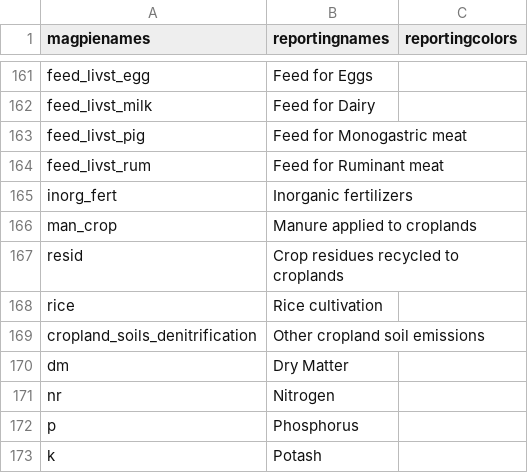
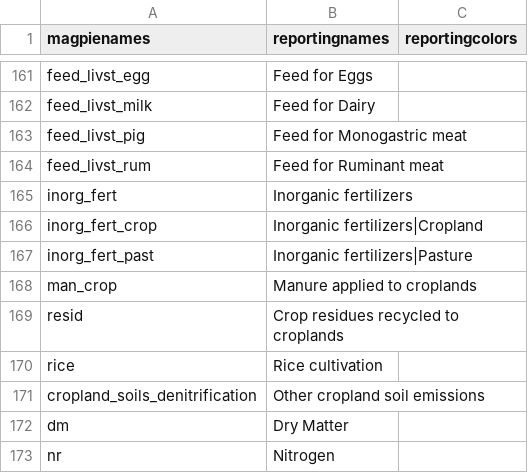
Before and after one commit to pik-piam/magpiesets, a CSV file: inst/extdata/reportingnames.csv, drawn as a sheet; only a part is shown, gaps mark what is left out; the shorter side is filled out with more unchanged rows.

Commit message:
split of inorg fert between crops and pastures

```diff
--- a/inst/extdata/reportingnames.csv
+++ b/inst/extdata/reportingnames.csv
@@ -165,2 +165,4 @@
 "inorg_fert","Inorganic fertilizers",
+"inorg_fert_crop","Inorganic fertilizers|Cropland",
+"inorg_fert_past","Inorganic fertilizers|Pasture",
 "man_crop","Manure applied to croplands",
```
Also changed, not shown: 4 other files.
